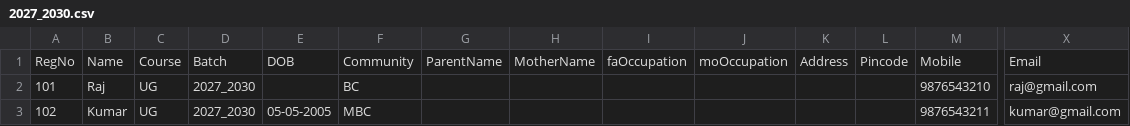
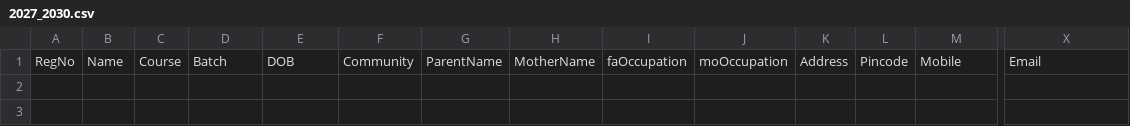
Before and after one commit to Soundar47/StudentApp, a CSV file: data/ug/2027_2030.csv, drawn as a sheet; only a part is shown, gaps mark what is left out; rows hold the shown columns only; the diff names each change by its address in the sheet, - before the commit and + after, or states it on an @@ line.

```diff
--- a/data/ug/2027_2030.csv
+++ b/data/ug/2027_2030.csv
-row 2: 101 | Raj | UG | 2027_2030 |  | BC |  |  |  |  |  |  | 9876543210 | raj@gmail.com
-row 3: 102 | Kumar | UG | 2027_2030 | 05-05-2005 | MBC |  |  |  |  |  |  | 9876543211 | kumar@gmail.com
```
Also changed, not shown: data/pg/2025_2027.csv, data/ug/2026_2028.csv, 10 other files.
